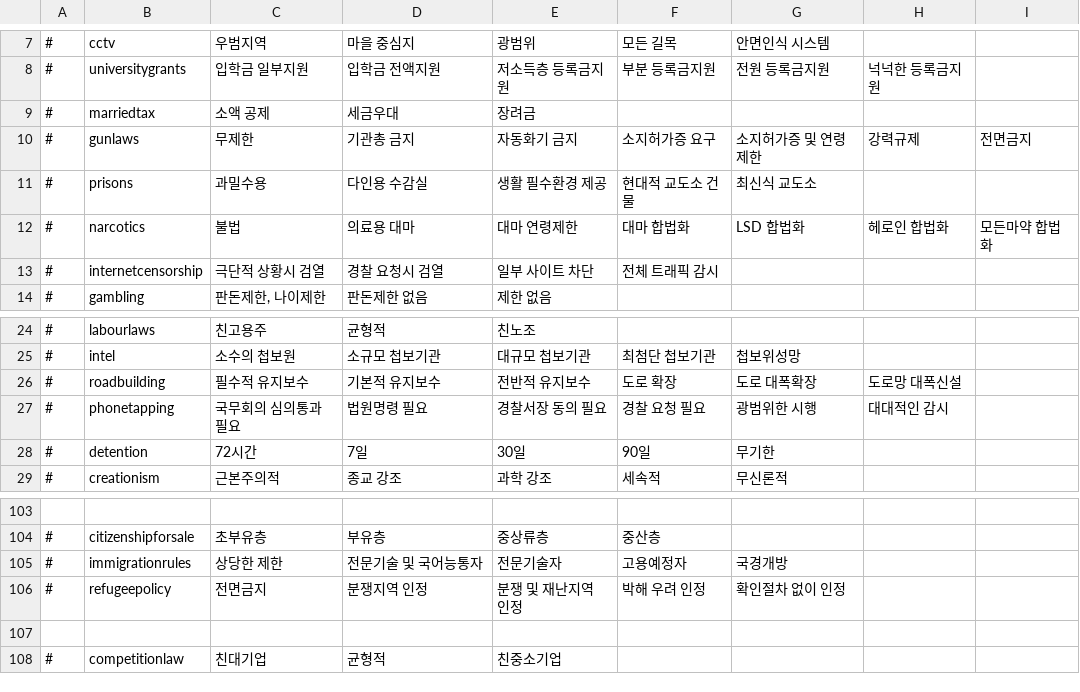
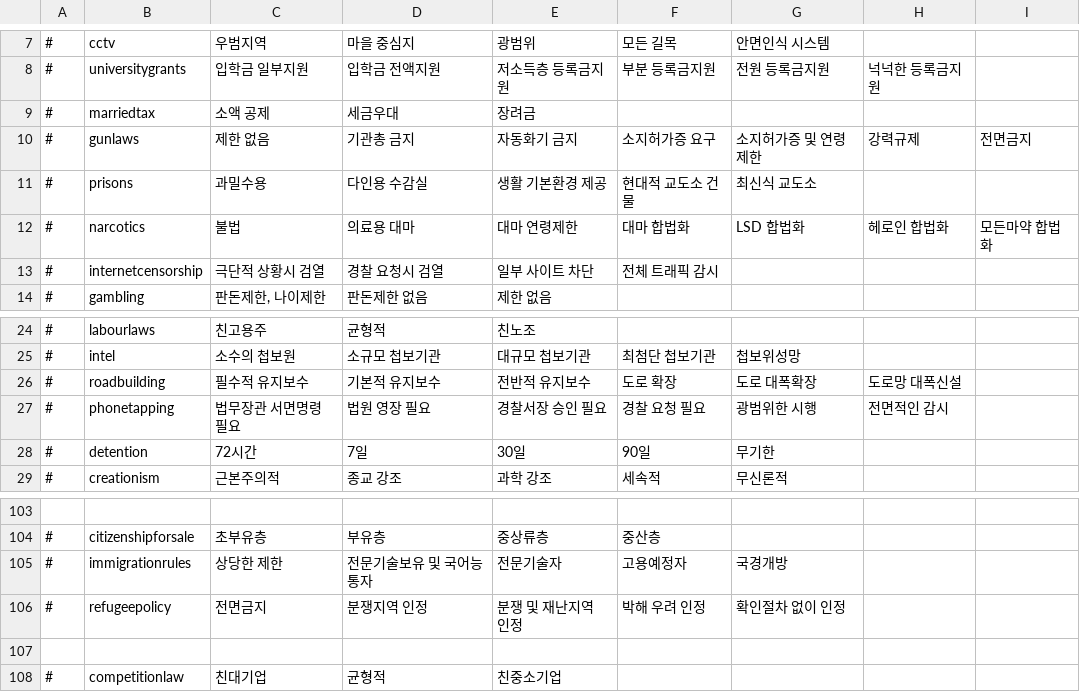
Before and after one commit to whiteforce4/Democracy4KoreanTranslation, a CSV file: Korean/sliders.csv, drawn as a sheet; only a part is shown, gaps mark what is left out; the diff names each change by its address in the sheet, - before the commit and + after, or states it on an @@ line.

```diff
--- a/Korean/sliders.csv
+++ b/Korean/sliders.csv
-C10: 무제한
+C10: 제한 없음
-E11: 생활 필수환경 제공
+E11: 생활 기본환경 제공
-C27: 국무회의 심의통과 필요
+C27: 법무장관 서면명령 필요
-D27: 법원명령 필요
+D27: 법원 영장 필요
-E27: 경찰서장 동의 필요
+E27: 경찰서장 승인 필요
-H27: 대대적인 감시
+H27: 전면적인 감시
-D105: 전문기술 및 국어능통자
+D105: 전문기술보유 및 국어능통자
```
